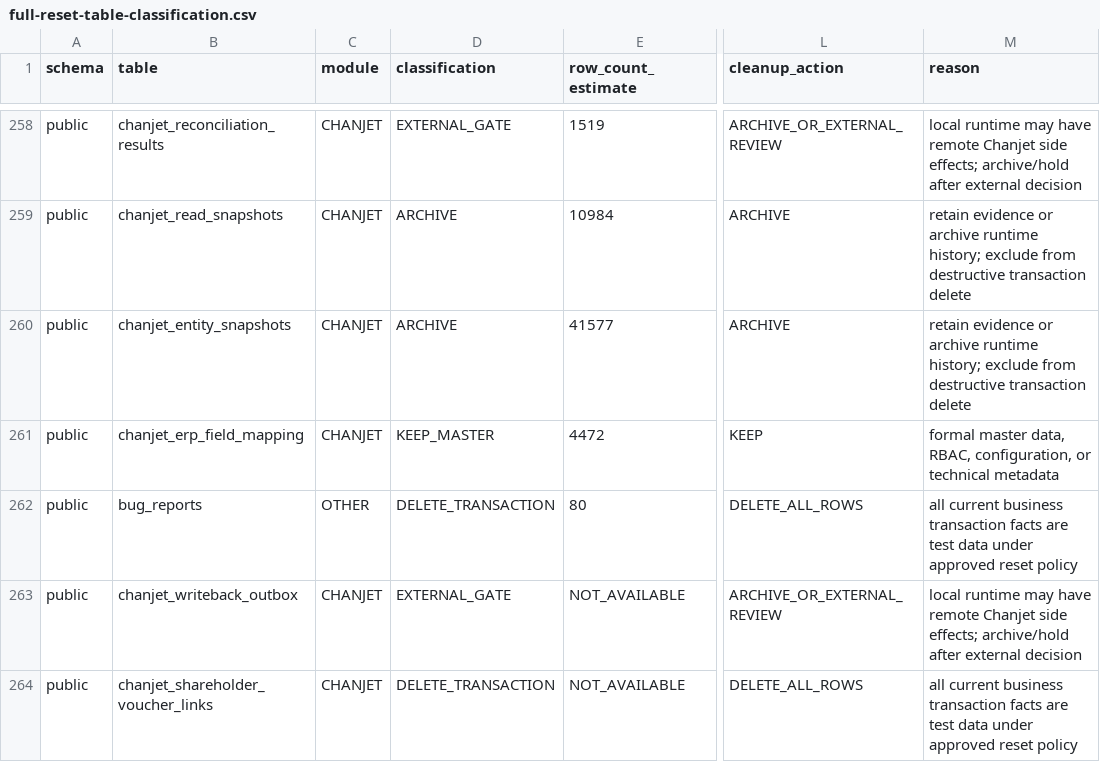
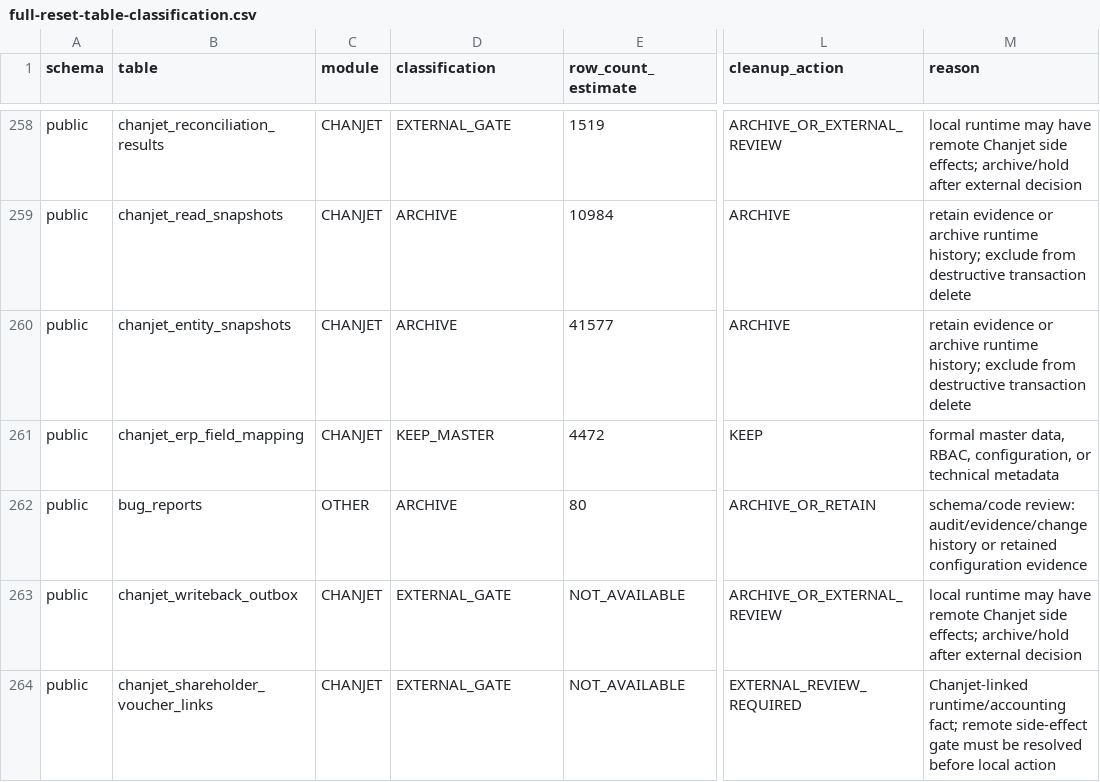
Before and after one commit to ivanzhao299/phoenix-erp-v3, a CSV file: full-reset-table-classification.csv, drawn as a sheet; only a part is shown, gaps mark what is left out; the diff covers the shown part only; the diff names each change by its address in the sheet, - before the commit and + after, or states it on an @@ line.

```diff
--- a/full-reset-table-classification.csv
+++ b/full-reset-table-classification.csv
-D262 (classification): DELETE_TRANSACTION
+D262 (classification): ARCHIVE
-L262 (cleanup_action): DELETE_ALL_ROWS
+L262 (cleanup_action): ARCHIVE_OR_RETAIN
-M262 (reason): all current business transaction facts are test data under approved reset policy
+M262 (reason): schema/code review: audit/evidence/change history or retained configuration evidence
-D264 (classification): DELETE_TRANSACTION
+D264 (classification): EXTERNAL_GATE
-L264 (cleanup_action): DELETE_ALL_ROWS
+L264 (cleanup_action): EXTERNAL_REVIEW_REQUIRED
-M264 (reason): all current business transaction facts are test data under approved reset policy
+M264 (reason): Chanjet-linked runtime/accounting fact; remote side-effect gate must be resolved before local action
```
Also changed, not shown: 93 edited cells elsewhere in this file, full-reset-master-baseline.csv, full-reset-pre-counts.csv, 4 other files.
